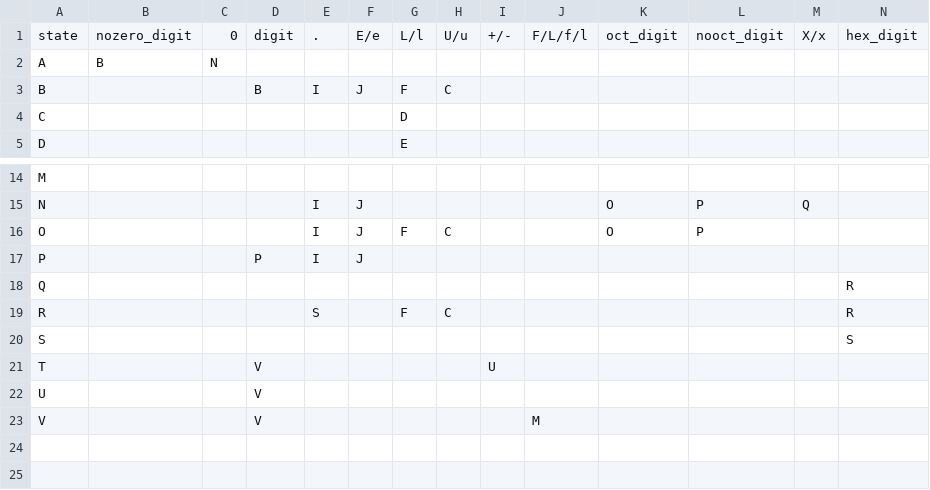
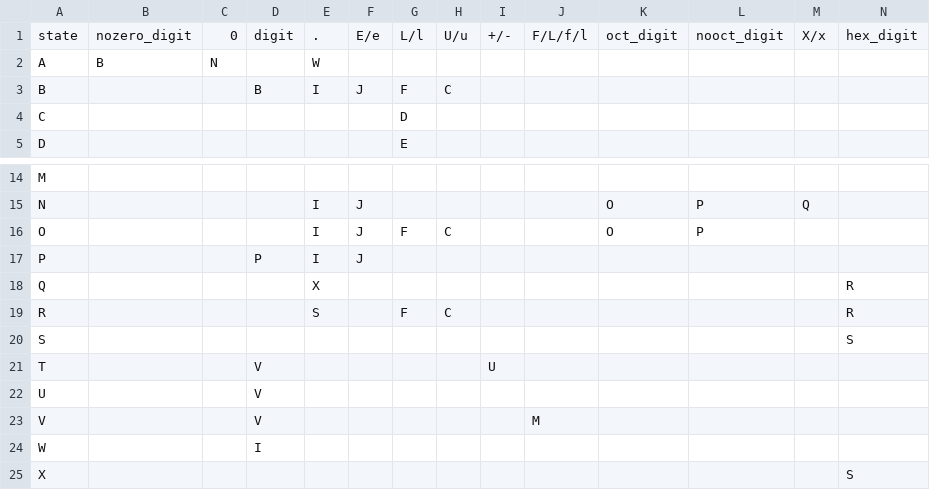
Before and after one commit to senshinya/cvm, a CSV file: lexer/dfas/number_literal.csv, drawn as a sheet; only a part is shown, gaps mark what is left out; rows hold the shown columns only; the diff names each change by its address in the sheet, - before the commit and + after, or states it on an @@ line.

Commit message:
feat: support point-prefix number literal

```diff
--- a/lexer/dfas/number_literal.csv
+++ b/lexer/dfas/number_literal.csv
-E2: (empty)
+E2: W
-E18: (empty)
+E18: X
+row 24: W |  |  | I
+row 25: X |  |  |  |  |  |  |  |  |  |  |  |  | S
```
Also changed, not shown: 5 other files.
